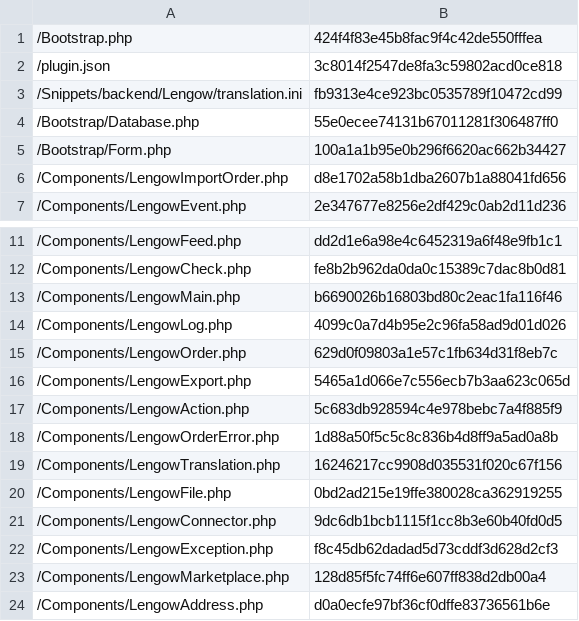
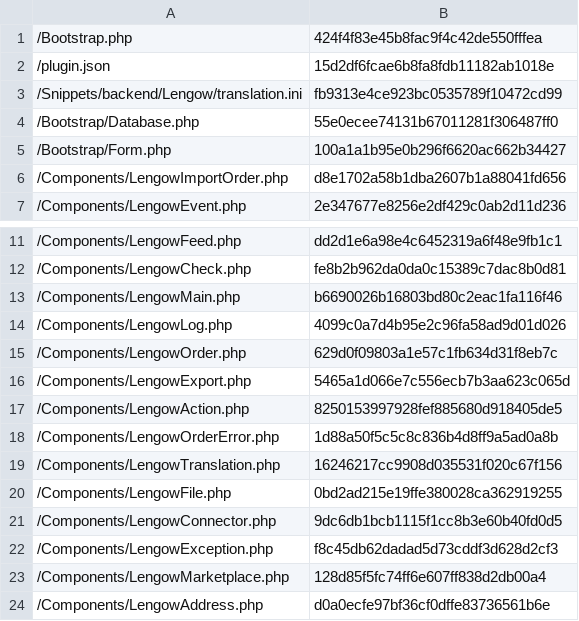
Before and after one commit to lengow/plugin-shopware, a CSV file: Toolbox/checkmd5.csv, drawn as a sheet; only a part is shown, gaps mark what is left out.

```diff
--- a/Toolbox/checkmd5.csv
+++ b/Toolbox/checkmd5.csv
@@ -1,3 +1,3 @@
 /Bootstrap.php|424f4f83e45b8fac9f4c42de550fffea
-/plugin.json|3c8014f2547de8fa3c59802acd0ce818
+/plugin.json|15d2df6fcae6b8fa8fdb11182ab1018e
 /Snippets/backend/Lengow/translation.ini|fb9313e4ce923bc0535789f10472cd99
@@ -16,3 +16,3 @@
 /Components/LengowExport.php|5465a1d066e7c556ecb7b3aa623c065d
-/Components/LengowAction.php|5c683db928594c4e978bebc7a4f885f9
+/Components/LengowAction.php|8250153997928fef885680d918405de5
 /Components/LengowOrderError.php|1d88a50f5c5c8c836b4d8ff9a5ad0a8b
```
Also changed, not shown: 3 other files.
